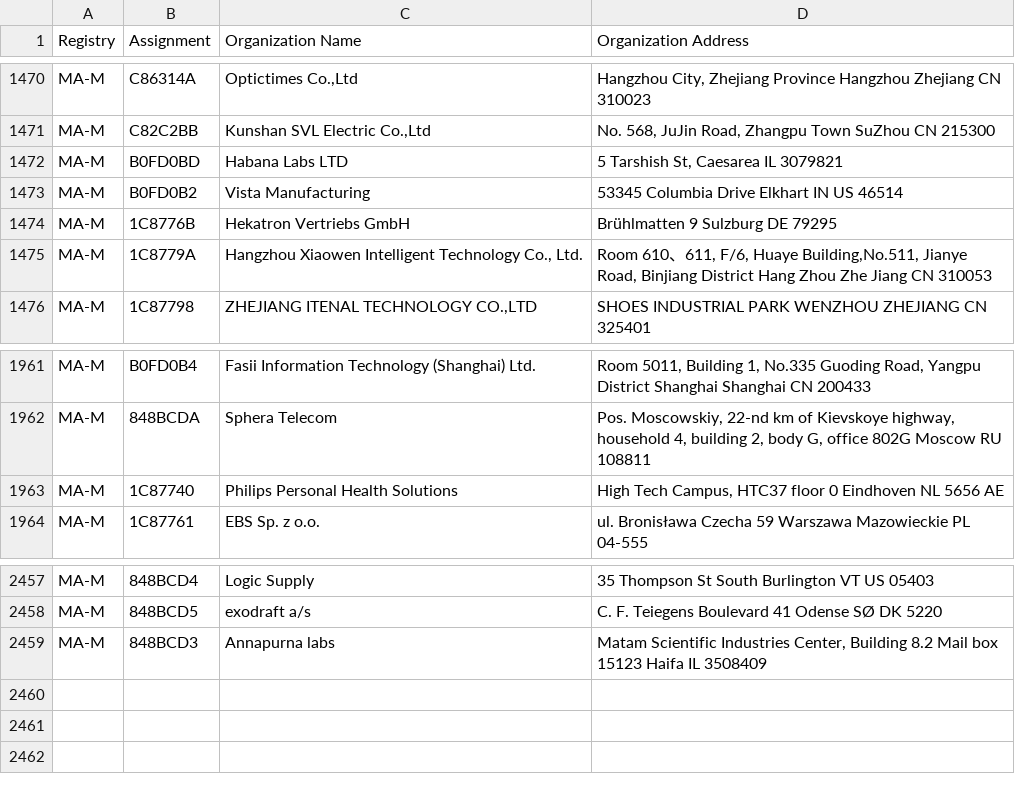
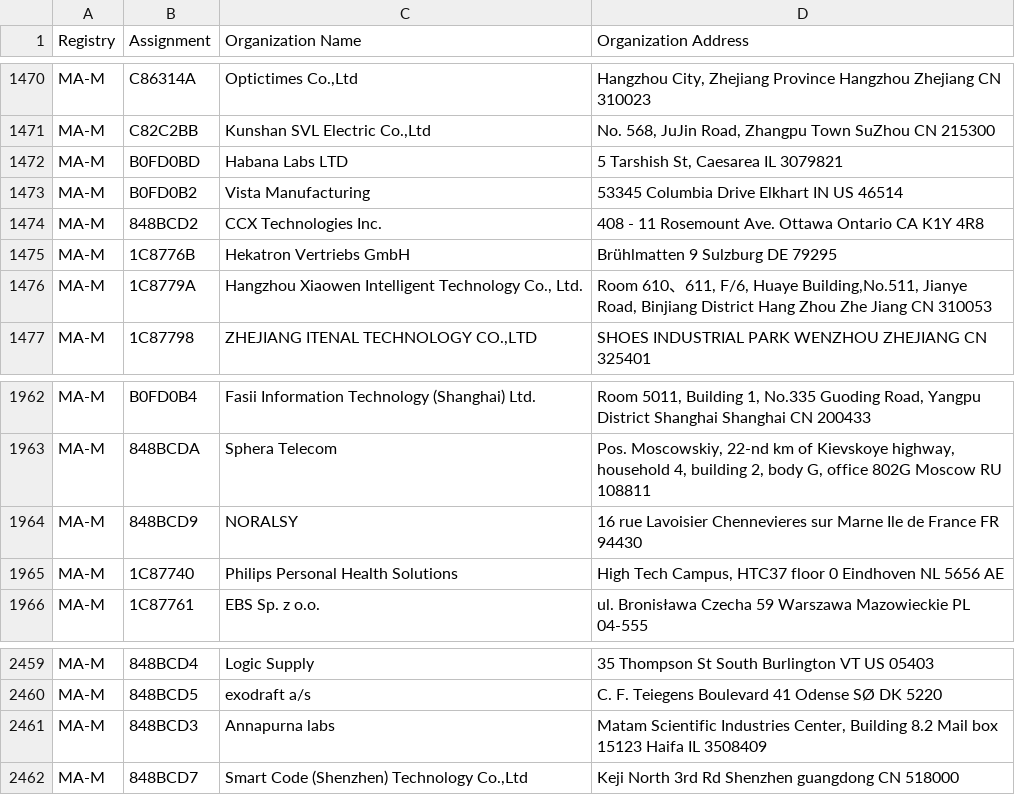
Before and after one commit to hdm/mac-ages, a CSV file: data/ieee/mam.csv, drawn as a sheet; only a part is shown, gaps mark what is left out.

```diff
--- a/data/ieee/mam.csv
+++ b/data/ieee/mam.csv
@@ -1473,2 +1473,3 @@ MA-M,B0FD0BD,Habana Labs LTD,"5 Tarshish St, Caesarea  IL 3079821 "
 MA-M,B0FD0B2,Vista Manufacturing,53345 Columbia Drive Elkhart IN US 46514
+MA-M,848BCD2,CCX Technologies Inc.,408 - 11 Rosemount Ave. Ottawa Ontario CA K1Y 4R8
 MA-M,1C8776B,Hekatron Vertriebs GmbH,Brühlmatten 9 Sulzburg  DE 79295
@@ -1962,2 +1963,3 @@ MA-M,B0FD0B4,Fasii Information Technology (Shanghai) Ltd.,"Room 5011, Building 1
 MA-M,848BCDA,Sphera Telecom,"Pos. Moscowskiy, 22-nd km of Kievskoye highway, household 4, building 2, body G, office 802G Moscow  RU 108811 "
+MA-M,848BCD9,NORALSY,16 rue Lavoisier Chennevieres sur Marne Ile de France FR 94430
 MA-M,1C87740,Philips Personal Health Solutions,"High Tech Campus, HTC37 floor 0 Eindhoven  NL 5656 AE "
@@ -2459 +2461,2 @@ MA-M,848BCD5,exodraft a/s,C. F. Teiegens Boulevard 41 Odense SØ  DK 5220
 MA-M,848BCD3,Annapurna labs,"Matam Scientific Industries Center,   Building 8.2 Mail box 15123 Haifa IL 3508409 "
+MA-M,848BCD7,"Smart Code (Shenzhen) Technology Co.,Ltd",Keji North 3rd Rd Shenzhen guangdong CN 518000
```
Also changed, not shown: data/ieee/oui36.csv, 2 other files.
